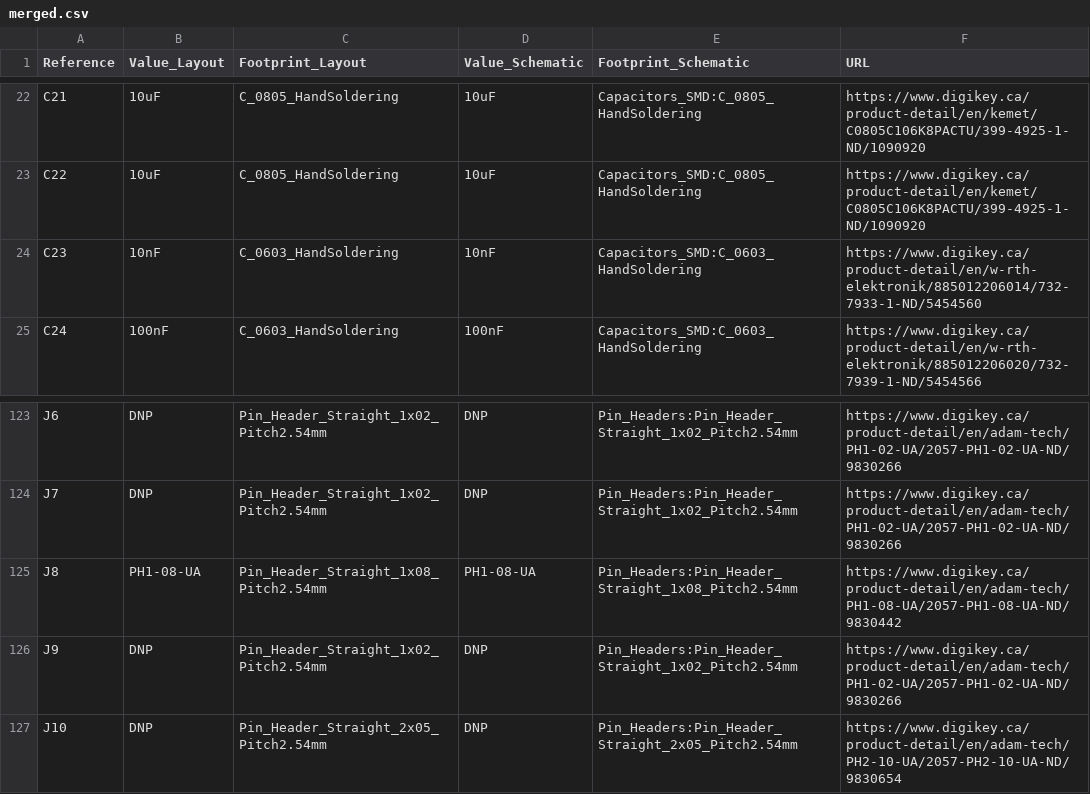
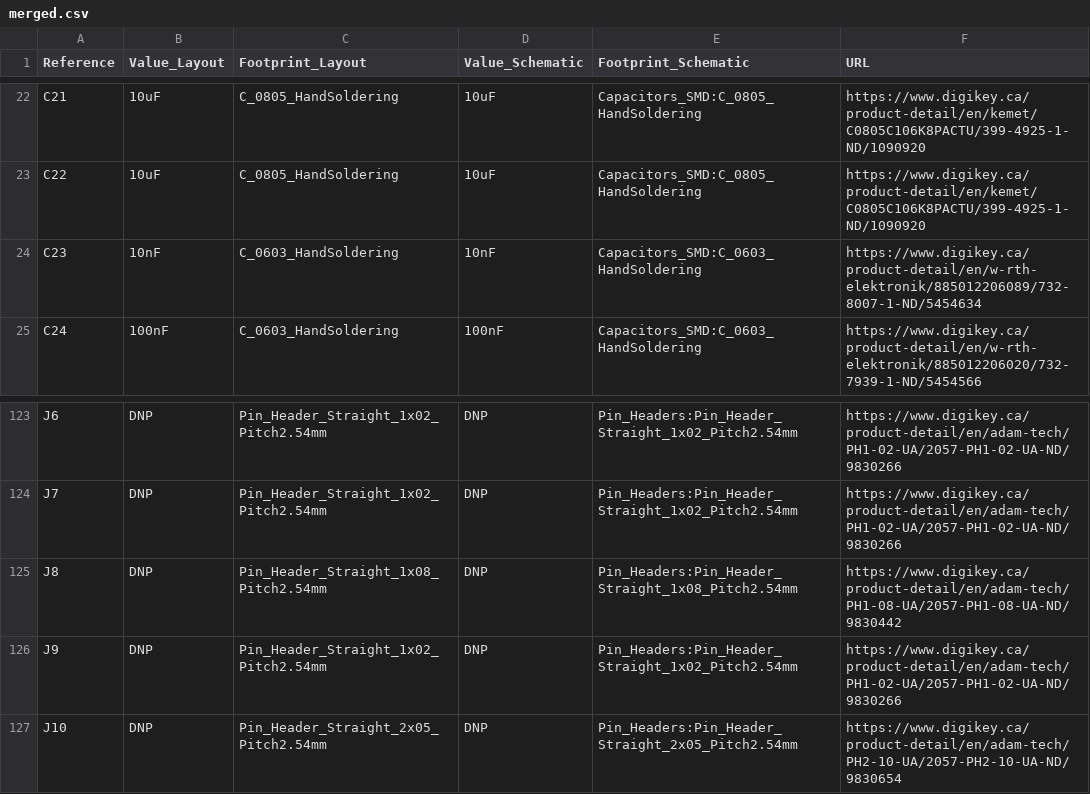
Before and after one commit to camerondm9/ece4600capstone, a CSV file: PCB/bom/merged.csv, drawn as a sheet; only a part is shown, gaps mark what is left out.

```diff
--- a/PCB/bom/merged.csv
+++ b/PCB/bom/merged.csv
@@ -23,3 +23,3 @@ C21,10uF,C_0805_HandSoldering,10uF,Capacitors_SMD:C_0805_HandSoldering,https://w
 C22,10uF,C_0805_HandSoldering,10uF,Capacitors_SMD:C_0805_HandSoldering,https://www.digikey.ca/product-detail/en/kemet/C0805C106K8PACTU/399-4925-1-ND/1090920
-C23,10nF,C_0603_HandSoldering,10nF,Capacitors_SMD:C_0603_HandSoldering,https://www.digikey.ca/product-detail/en/w-rth-elektronik/885012206014/732-7933-1-ND/5454560
+C23,10nF,C_0603_HandSoldering,10nF,Capacitors_SMD:C_0603_HandSoldering,https://www.digikey.ca/product-detail/en/w-rth-elektronik/885012206089/732-8007-1-ND/5454634
 C24,100nF,C_0603_HandSoldering,100nF,Capacitors_SMD:C_0603_HandSoldering,https://www.digikey.ca/product-detail/en/w-rth-elektronik/885012206020/732-7939-1-ND/5454566
@@ -124,3 +124,3 @@ J6,DNP,Pin_Header_Straight_1x02_Pitch2.54mm,DNP,Pin_Headers:Pin_Header_Straight_
 J7,DNP,Pin_Header_Straight_1x02_Pitch2.54mm,DNP,Pin_Headers:Pin_Header_Straight_1x02_Pitch2.54mm,https://www.digikey.ca/product-detail/en/adam-tech/PH1-02-UA/2057-PH1-02-UA-ND/9830266
-J8,PH1-08-UA,Pin_Header_Straight_1x08_Pitch2.54mm,PH1-08-UA,Pin_Headers:Pin_Header_Straight_1x08_Pitch2.54mm,https://www.digikey.ca/product-detail/en/adam-tech/PH1-08-UA/2057-PH1-08-UA-ND/9830442
+J8,DNP,Pin_Header_Straight_1x08_Pitch2.54mm,DNP,Pin_Headers:Pin_Header_Straight_1x08_Pitch2.54mm,https://www.digikey.ca/product-detail/en/adam-tech/PH1-08-UA/2057-PH1-08-UA-ND/9830442
 J9,DNP,Pin_Header_Straight_1x02_Pitch2.54mm,DNP,Pin_Headers:Pin_Header_Straight_1x02_Pitch2.54mm,https://www.digikey.ca/product-detail/en/adam-tech/PH1-02-UA/2057-PH1-02-UA-ND/9830266
```
Also changed, not shown: PCB/bom/layout.csv, PCB/bom/schematic.csv, 3 other files.
